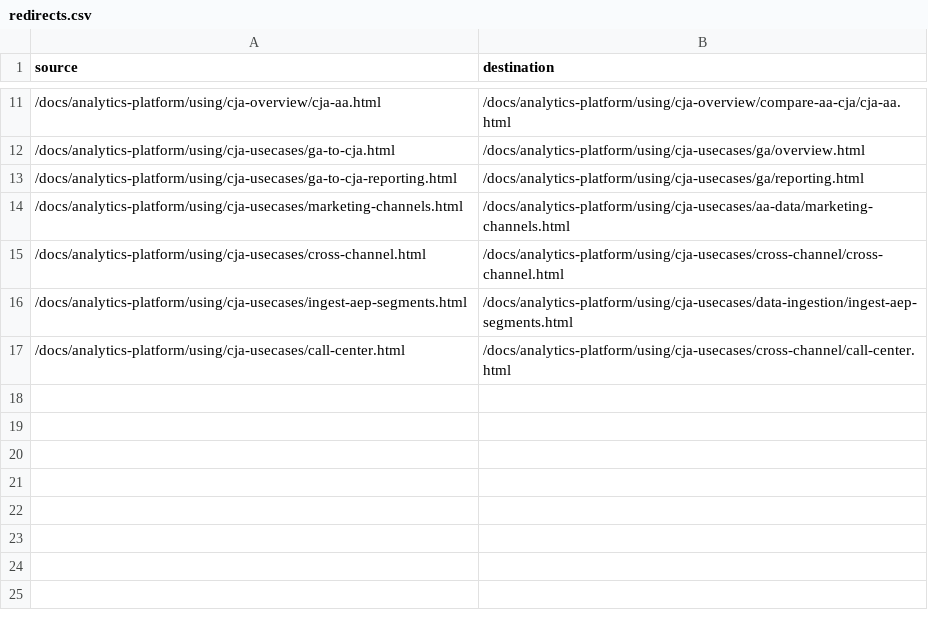
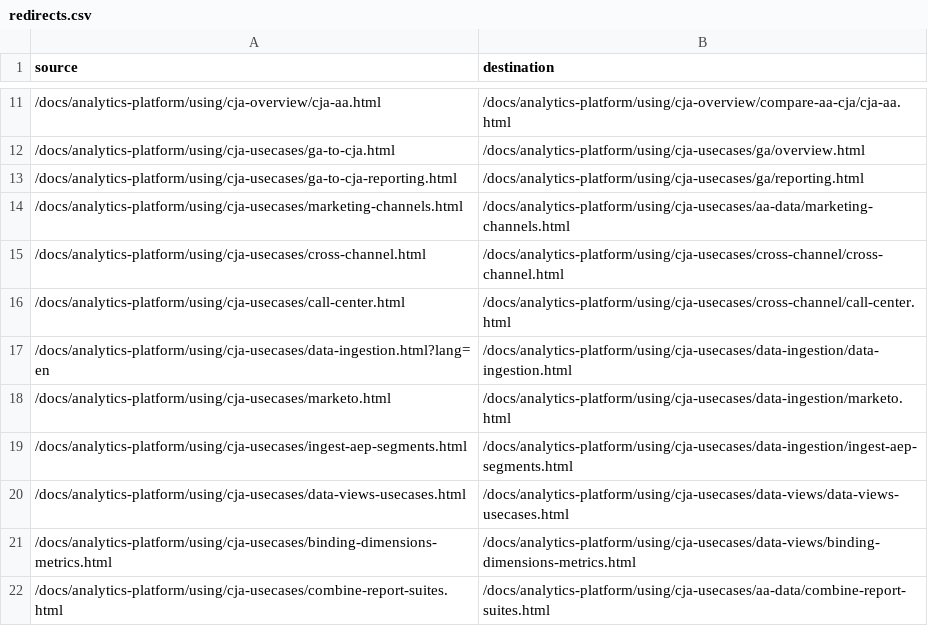
Before and after one commit to AdobeDocs/analytics-platform.ko-KR, a CSV file: redirects.csv, drawn as a sheet; only a part is shown, gaps mark what is left out.

Commit message:
Sync non localizable files for core commit b59e5a37efde34f6fafaf9064840d6a7253df73b

```diff
--- a/redirects.csv
+++ b/redirects.csv
@@ -15,3 +15,8 @@ source,destination
 /docs/analytics-platform/using/cja-usecases/cross-channel.html,/docs/analytics-platform/using/cja-usecases/cross-channel/cross-channel.html
+/docs/analytics-platform/using/cja-usecases/call-center.html,/docs/analytics-platform/using/cja-usecases/cross-channel/call-center.html
+/docs/analytics-platform/using/cja-usecases/data-ingestion.html?lang=en,/docs/analytics-platform/using/cja-usecases/data-ingestion/data-ingestion.html
+/docs/analytics-platform/using/cja-usecases/marketo.html,/docs/analytics-platform/using/cja-usecases/data-ingestion/marketo.html
 /docs/analytics-platform/using/cja-usecases/ingest-aep-segments.html,/docs/analytics-platform/using/cja-usecases/data-ingestion/ingest-aep-segments.html
-/docs/analytics-platform/using/cja-usecases/call-center.html,/docs/analytics-platform/using/cja-usecases/cross-channel/call-center.html
+/docs/analytics-platform/using/cja-usecases/data-views-usecases.html,/docs/analytics-platform/using/cja-usecases/data-views/data-views-usecases.html
+/docs/analytics-platform/using/cja-usecases/binding-dimensions-metrics.html,/docs/analytics-platform/using/cja-usecases/data-views/binding-dimensions-metrics.html
+/docs/analytics-platform/using/cja-usecases/combine-report-suites.html,/docs/analytics-platform/using/cja-usecases/aa-data/combine-report-suites.html
```
